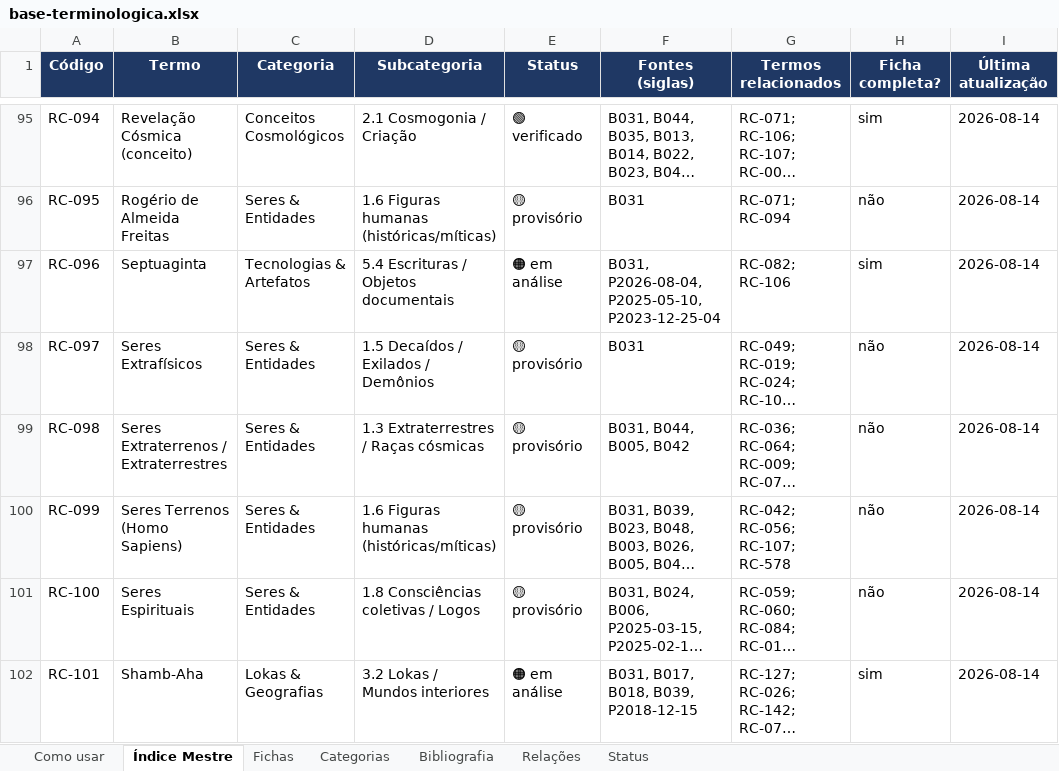
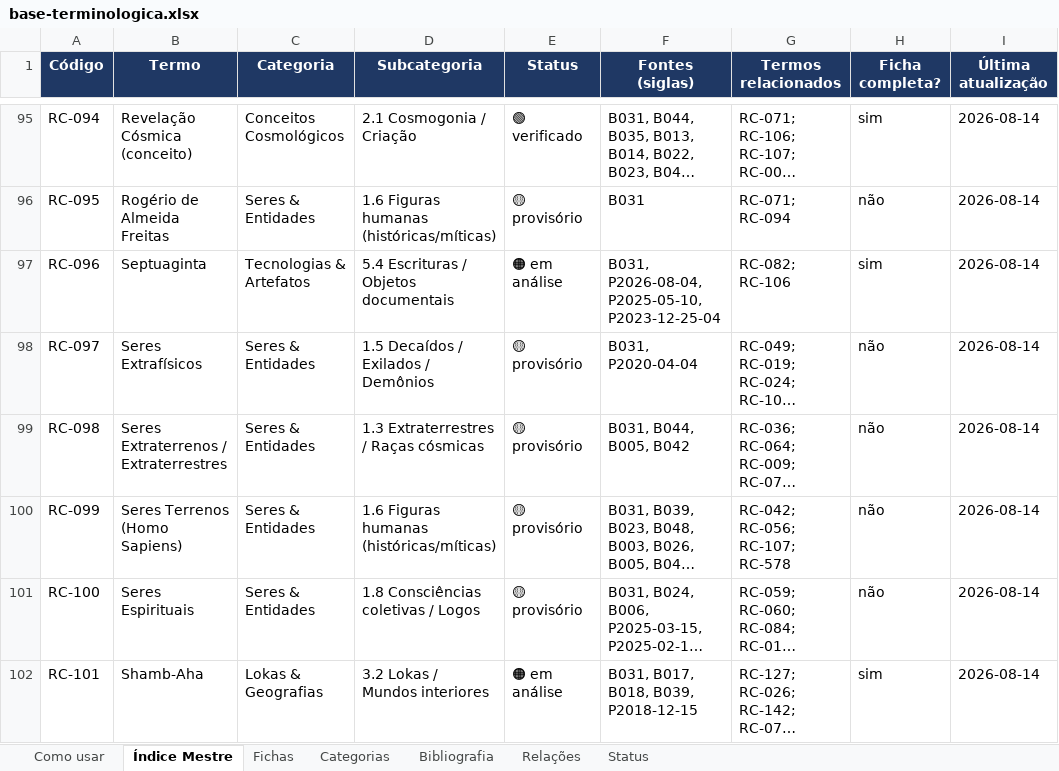
Before and after one commit to institutocura-maker/Termos-RC, an Excel workbook: base-terminologica.xlsx, sheet Índice Mestre, drawn as a sheet; only a part is shown, gaps mark what is left out; long unchanged cells end in …; values as stored, in another font and other column widths than the file's, no borders; the diff covers the shown part only; the diff names each change by its address in the sheet, - before the commit and + after, or states it on an @@ line.

Commit message:
F044-seq: recepciona P2020-04-04 (Javé, Sophia e Jesus — Trindade Jamais Percebida); Anel A fonte em 25 códigos + Anel B 7 ampliações verbatim
Co-authored-by: arena-agent <297053741+arena-agent@users.noreply.github.com>

```diff
--- a/base-terminologica.xlsx (sheet Índice Mestre)
+++ b/base-terminologica.xlsx (sheet Índice Mestre)
-F98 (Fontes (siglas)): B031
+F98 (Fontes (siglas)): B031, P2020-04-04
```
Also changed, not shown: 24 edited cells elsewhere in this sheet, sheet Fichas, 17 other files.
